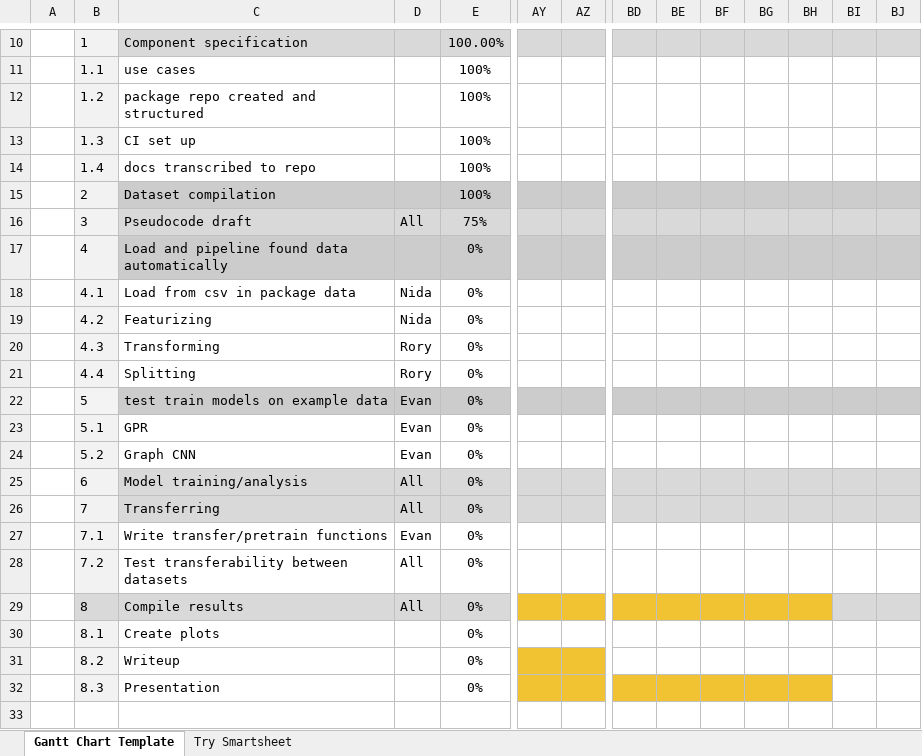
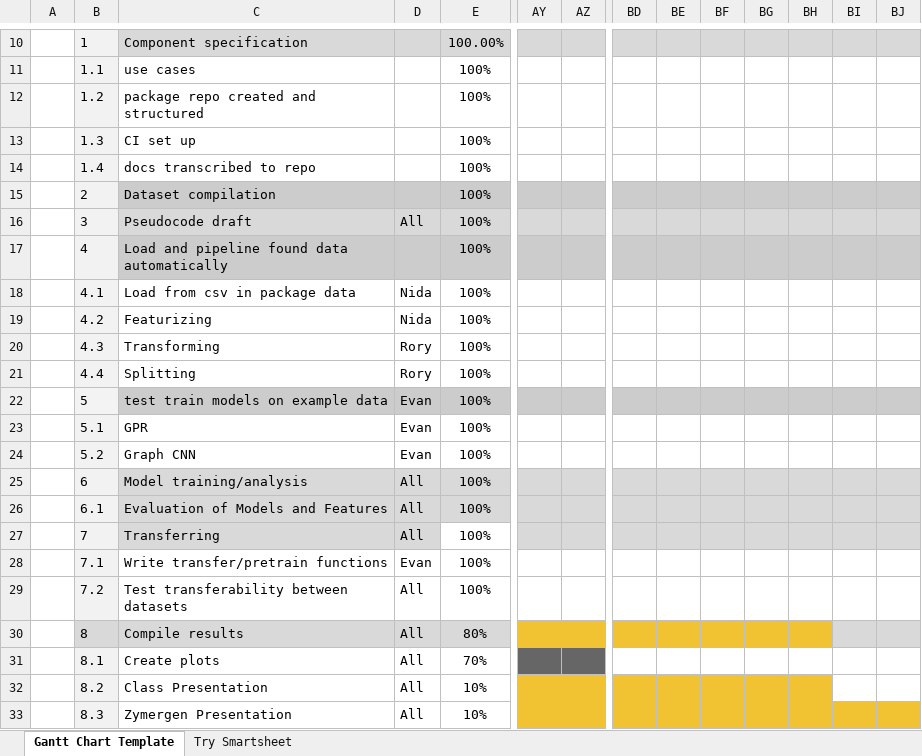
Before and after one commit to Zymergen-DIRECT-2021/cytoxnet, an Excel workbook: docs/timeline.xlsx, sheet Gantt Chart Template, drawn as a sheet; only a part is shown, gaps mark what is left out; values as stored, in another font and other column widths than the file's, no borders; charts and pictures and conditional formats not drawn; addresses are those after the commit; rows hold the shown columns only; the diff covers the shown part only; the diff names each change by its address in the sheet, - before the commit and + after, or states it on an @@ line.

Commit message:
updated gantt chart

```diff
--- a/docs/timeline.xlsx (sheet Gantt Chart Template)
+++ b/docs/timeline.xlsx (sheet Gantt Chart Template)
-E16: 75%
+E16: 100%
-E17:E25: 0%
+E17:E25: 100%
+row 26:  | 6.1 | Evaluation of Models and Features | All | 100%
-E27:E29: 0%
+E27:E29: 100%
-E27 fill: #D9D9D9
+E27 fill: none
-E30: 0%
+E30: 80%
-D31:D33: (empty)
+D31:D33: All
-E31: 0%
+E31: 70%
-AY31:AZ31 fill: none
+AY31:AZ31 fill: #666666
-C32: Writeup
+C32: Class Presentation
-E32:E33: 0%
+E32:E33: 10%
-BD32:BH32 fill: none
+BD32:BH32 fill: #F1C232
-C33: Presentation
+C33: Zymergen Presentation
-BI33:BJ33 fill: none
+BI33:BJ33 fill: #F1C232
```
Also changed, not shown: cell formats elsewhere in this sheet, charts or pictures.
